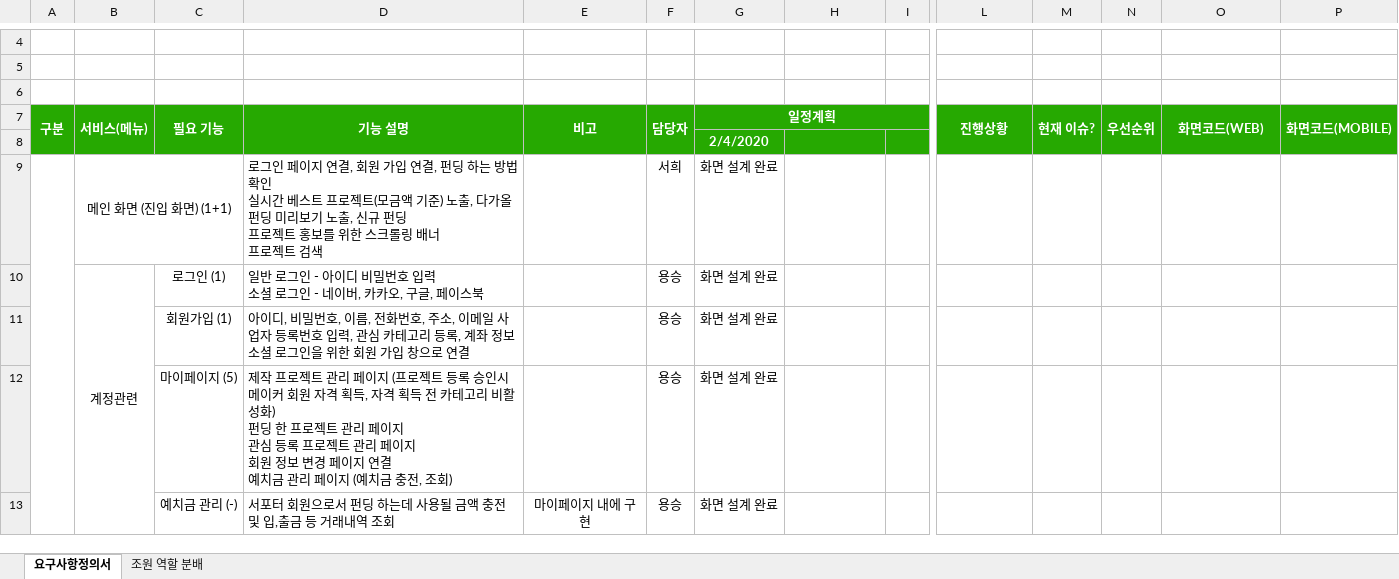
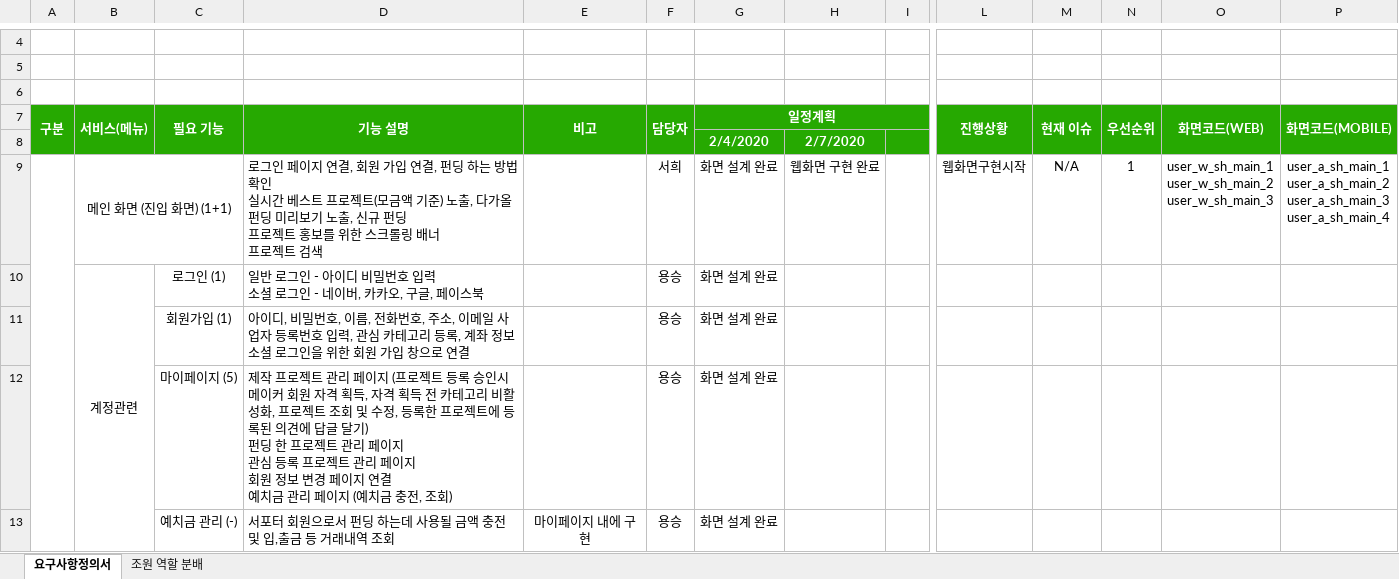
Before and after one commit to ezenteam2/EzenCrowdFunding, an Excel workbook: project03 - 요구사항 정의서.xlsx, sheet 요구사항정의서, drawn as a sheet; only a part is shown, gaps mark what is left out; values as stored, in another font and other column widths than the file's, no borders; removed rows and columns are numbered as before the commit, all else as after; rows hold the shown columns only; ↵ is a line break in a cell; the diff covers the shown part only; the diff names each change by its address in the sheet, - before the commit and + after, or states it on an @@ line.

```diff
--- a/project03 - 요구사항 정의서.xlsx (sheet 요구사항정의서)
+++ b/project03 - 요구사항 정의서.xlsx (sheet 요구사항정의서)
-M7: 현재 이슈?
+M7: 현재 이슈
-H8: (empty)
+H8: 2/7/2020
-row 9:  | 메인 화면 (진입 화면) (1+1) |  | 로그인 페이지 연결, 회원 가입 연결, 펀딩 하는 방법 확인 ↵ 실시간 베스트 프로젝트(모금액 기준) 노출, 다가올 펀딩 미리보기 노출, 신규 펀딩 ↵ 프로젝트 홍보를 위한 스크롤링 배너 ↵ 프로젝트 검색 |  | 서희 | 화면 설계 완료
+row 9:  | 메인 화면 (진입 화면) (1+1) |  | 로그인 페이지 연결, 회원 가입 연결, 펀딩 하는 방법 확인 ↵ 실시간 베스트 프로젝트(모금액 기준) 노출, 다가올 펀딩 미리보기 노출, 신규 펀딩 ↵ 프로젝트 홍보를 위한 스크롤링 배너 ↵ 프로젝트 검색 |  | 서희 | 화면 설계 완료 | 웹화면 구현 완료 |  | 웹화면구현시작 | N/A | 1 | user_w_sh_main_1 ↵ user_w_sh_main_2 ↵ user_w_sh_main_3 | user_a_sh_main_1 ↵ user_a_sh_main_2 ↵ user_a_sh_main_3 ↵ user_a_sh_main_4
-D12 (기능 설명): …비활성화) ↵ 펀딩…
+D12 (기능 설명): …비활성화, 프로젝트 조회 및 수정, 등록한 프로젝트에 등록된 의견에 답글 달기) ↵ 펀딩…
```
Also changed, not shown: 4 added rows, 2 removed rows, 29 edited cells, cell formats and merged cells elsewhere in this sheet.
